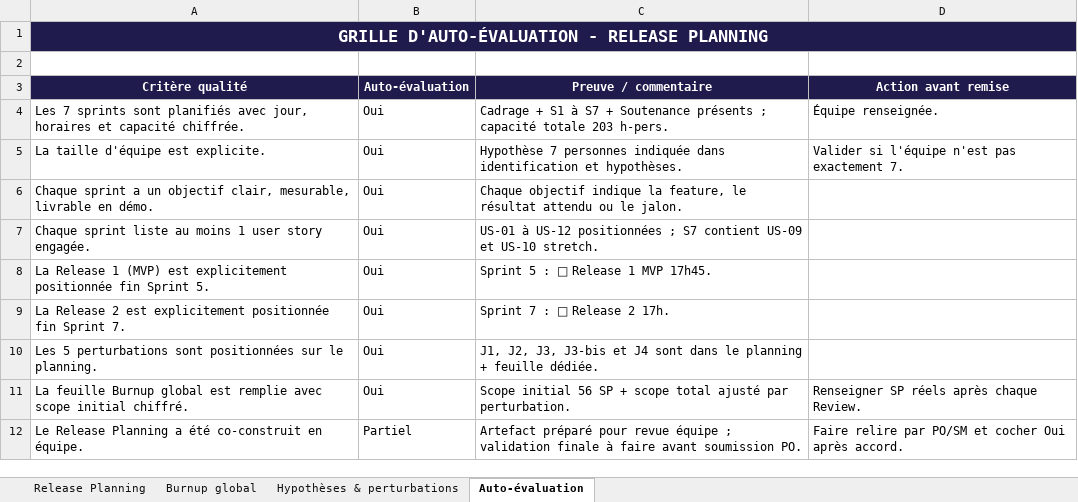
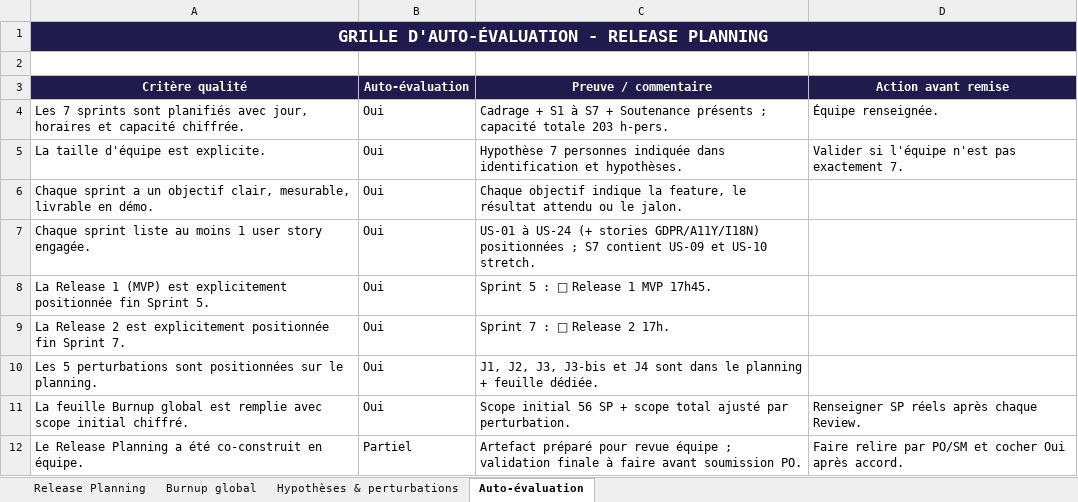
Before and after one commit to Tintin200/IPSSI_APOCAL_Groupe1, an Excel workbook: docs/cadrage/equipe-01-release-planning.xlsx, sheet Auto-évaluation, drawn as a sheet; values as stored, in another font and other column widths than the file's, no borders; conditional formats and table styles not drawn; the diff names each change by its address in the sheet, - before the commit and + after, or states it on an @@ line.

Commit message:
docs: corrige les incoherences des artefacts de cadrage et renomme le vision board
- Release Planning : US-12 -> GDPR-02 (raccord avec le Product Backlog, story RGPD existante).
- Sprint backlogs : objectifs par sprint corriges + onglets sprint4 renommes.
- Vision board : 'Vision board elargie.docx' renomme en 'equipe-01-product-vision-board.docx' (fichier de reference unique, nom canonique).

```diff
--- a/docs/cadrage/equipe-01-release-planning.xlsx (sheet Auto-évaluation)
+++ b/docs/cadrage/equipe-01-release-planning.xlsx (sheet Auto-évaluation)
-C7 (Preuve / commentaire): US-01 à US-12 positionnées ;…
+C7 (Preuve / commentaire): US-01 à US-24 (+ stories GDPR/A11Y/I18N) positionnées ;…
```
Also changed, not shown: sheet Hypothèses & perturbations, sheet Release Planning, charts or pictures, docs/cadrage/equipe-01-sprint-backlog-v1.xlsx, docs/cadrage/equipe-01-sprint2-backlog-v2.xlsx, 3 other files.
